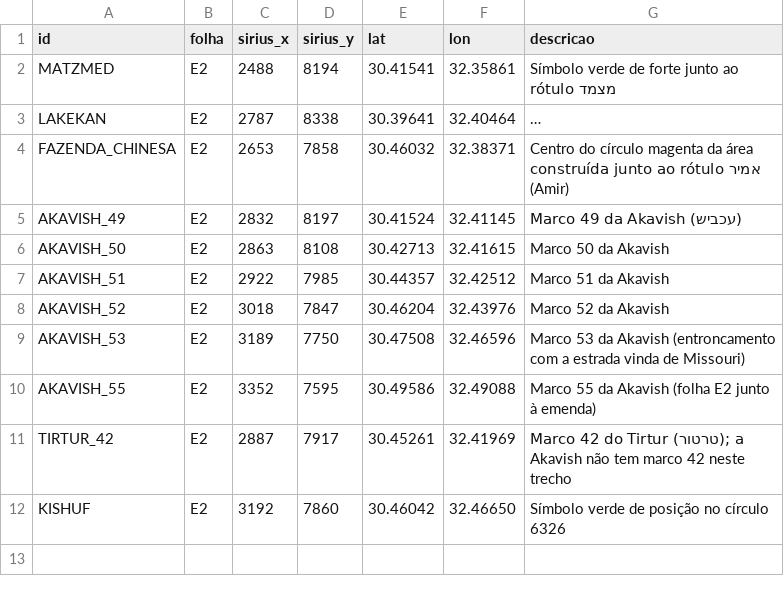
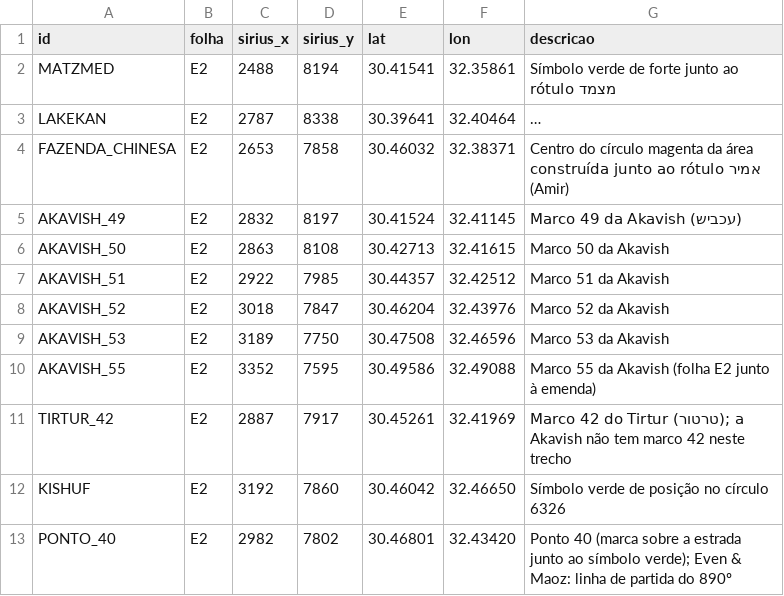
Before and after one commit to BRVCapBlueGEM/Minhas-pesquisas, a CSV file: 09-steel-jacket/sirius/pontos_sirius_convertidos.csv, drawn as a sheet; long unchanged cells end in ….

```diff
--- a/09-steel-jacket/sirius/pontos_sirius_convertidos.csv
+++ b/09-steel-jacket/sirius/pontos_sirius_convertidos.csv
@@ -8,3 +8,3 @@ AKAVISH_51,E2,2922,7985,30.44357,32.42512,Marco 51 da Akavish
 AKAVISH_52,E2,3018,7847,30.46204,32.43976,Marco 52 da Akavish
-AKAVISH_53,E2,3189,7750,30.47508,32.46596,Marco 53 da Akavish (entroncamento com a estrada vinda de Missouri)
+AKAVISH_53,E2,3189,7750,30.47508,32.46596,Marco 53 da Akavish
 AKAVISH_55,E2,3352,7595,30.49586,32.49088,Marco 55 da Akavish (folha E2 junto à emenda)
@@ -12 +12,2 @@ TIRTUR_42,E2,2887,7917,30.45261,32.41969,Marco 42 do Tirtur (טרטור); a Akav
 KISHUF,E2,3192,7860,30.46042,32.46650,Símbolo verde de posição no círculo 6326
+PONTO_40,E2,2982,7802,30.46801,32.43420,Ponto 40 (marca sobre a estrada junto ao símbolo verde); Even & Maoz: linha de partida do 890º
```
Also changed, not shown: 09-steel-jacket/pontos/pontos.csv, 09-steel-jacket/sirius/pontos_sirius_px.csv, 3 other files.
